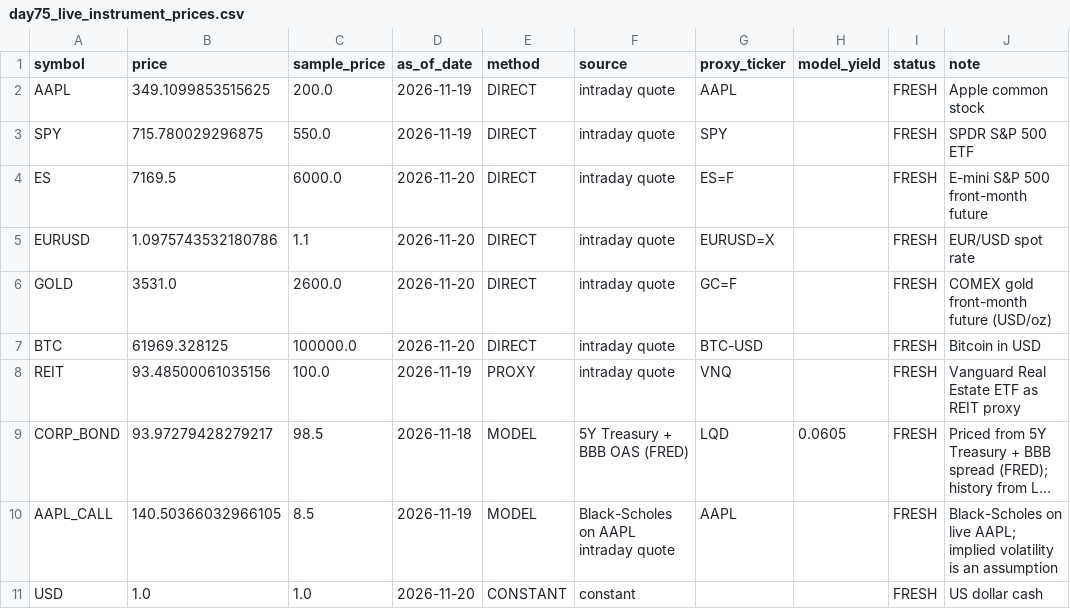
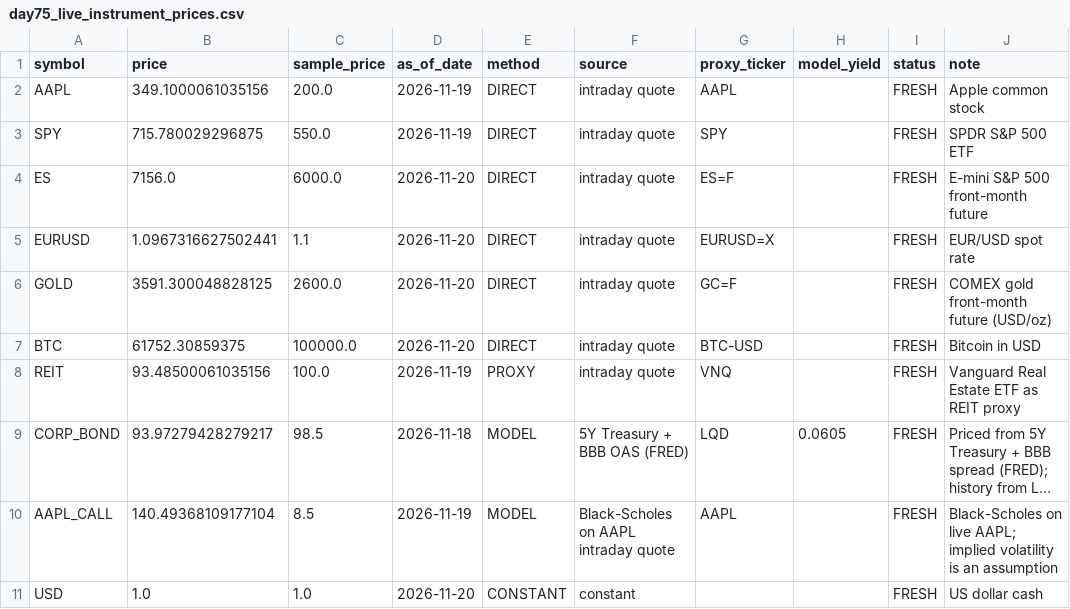
Before and after one commit to Agunp1/AI-Financial-Analyst, a CSV file: day75_live_instrument_prices.csv, drawn as a sheet; long unchanged cells end in …; the diff names each change by its address in the sheet, - before the commit and + after, or states it on an @@ line.

```diff
--- a/day75_live_instrument_prices.csv
+++ b/day75_live_instrument_prices.csv
-B2 (price): 349.1099853515625
+B2 (price): 349.1000061035156
-B4 (price): 7169.5
+B4 (price): 7156.0
-B5 (price): 1.0975743532180786
+B5 (price): 1.0967316627502441
-B6 (price): 3531.0
+B6 (price): 3591.300048828125
-B7 (price): 61969.328125
+B7 (price): 61752.30859375
-B10 (price): 140.50366032966105
+B10 (price): 140.49368109177104
```
Also changed, not shown: day67_instrument_risk_monitor.csv, day76c_asset_analytics.csv, 25 other files.
